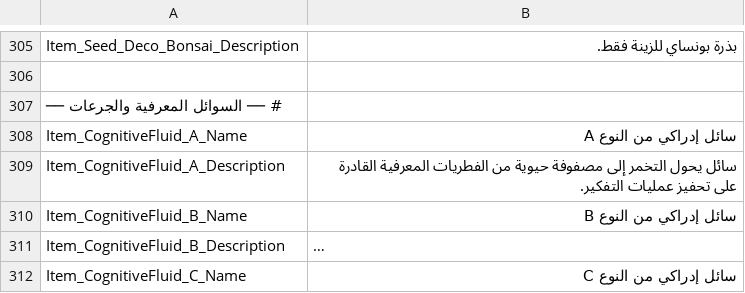
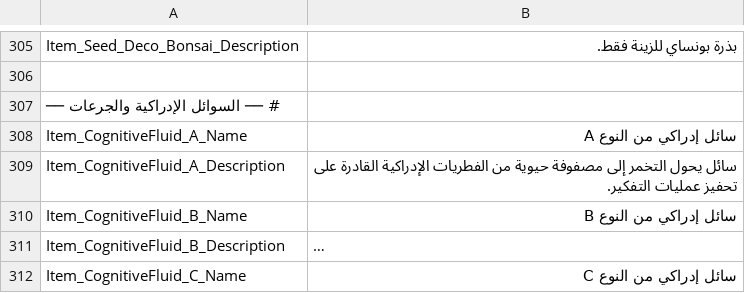
Before and after one commit to alnaimiab/KentumArabic, a TSV file: content/strings/ui_Item.tsv, drawn as a sheet; only a part is shown, gaps mark what is left out; long unchanged cells end in ….

```diff
--- a/content/strings/ui_Item.tsv
+++ b/content/strings/ui_Item.tsv
@@ -306,5 +306,5 @@ Item_Seed_Deco_Bonsai_Description	بذرة بونساي للزينة فقط.
 
-# ── السوائل المعرفية والجرعات ──
+# ── السوائل الإدراكية والجرعات ──
 Item_CognitiveFluid_A_Name	سائل إدراكي من النوع A
-Item_CognitiveFluid_A_Description	سائل يحول التخمر إلى مصفوفة حيوية من الفطريات المعرفية القادرة على تحفيز عمليات التفكير.
+Item_CognitiveFluid_A_Description	سائل يحول التخمر إلى مصفوفة حيوية من الفطريات الإدراكية القادرة على تحفيز عمليات التفكير.
 Item_CognitiveFluid_B_Name	سائل إدراكي من النوع B
```
Also changed, not shown: content/strings/ui_BaseExpansion.tsv, content/strings/ui_QuestData.tsv, 3 other files.
